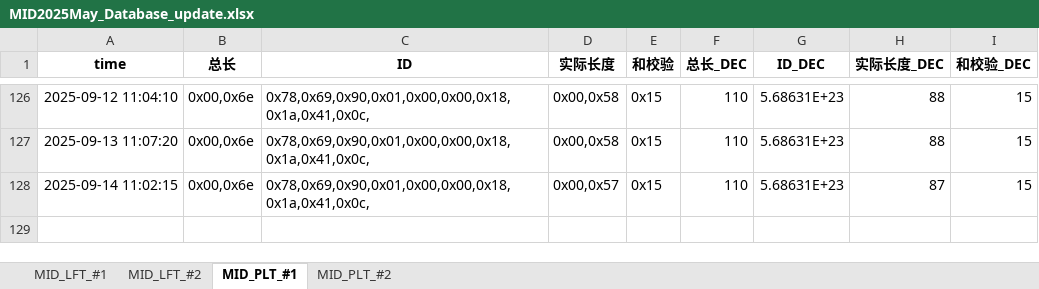
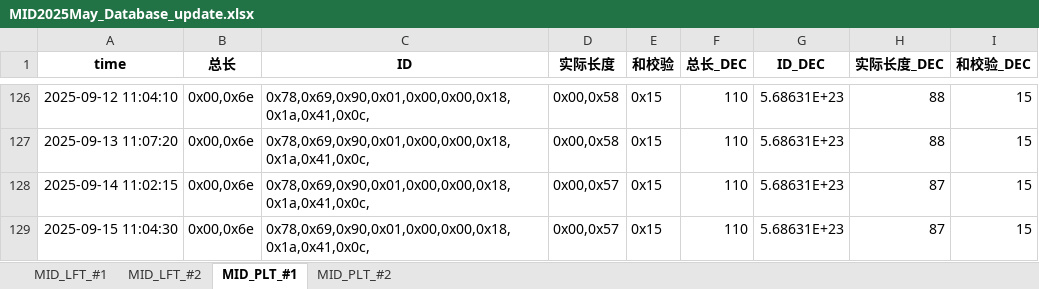
Before and after one commit to weichencsu/tbo_may2025, an Excel workbook: MID2025May_Database_update.xlsx, sheet MID_PLT_#1, drawn as a sheet; only a part is shown, gaps mark what is left out; values as stored, in another font and other column widths than the file's, no borders; the diff names each change by its address in the sheet, - before the commit and + after, or states it on an @@ line.

```diff
--- a/MID2025May_Database_update.xlsx (sheet MID_PLT_#1)
+++ b/MID2025May_Database_update.xlsx (sheet MID_PLT_#1)
+row 129: 2025-09-15 11:04:30 | 0x00,0x6e | 0x78,0x69,0x90,0x01,0x00,0x00,0x18,0x1a,0x41,0x0c, | 0x00,0x57 | 0x15 | 110 | 5.68631E+23 | 87 | 15
```
Also changed, not shown: sheet MID_PLT_#2, sheet MID_LFT_#1, sheet MID_LFT_#2.
